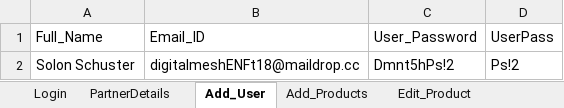
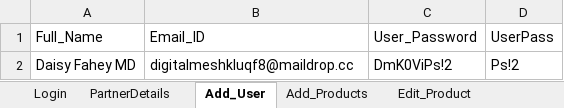
Before and after one commit to franci876/Ecom-Wizard, an Excel workbook: src/TestData.xlsx, sheet Add_User, drawn as a sheet; values as stored, in another font and other column widths than the file's, no borders; removed rows and columns are numbered as before the commit, all else as after; the diff names each change by its address in the sheet, - before the commit and + after, or states it on an @@ line.

```diff
--- a/src/TestData.xlsx (sheet Add_User)
+++ b/src/TestData.xlsx (sheet Add_User)
-row 2: Solon Schuster | digitalmeshENFt18@maildrop.cc | Dmnt5hPs!2 | Ps!2
+row 2: Daisy Fahey MD | digitalmeshkIuqf8@maildrop.cc | DmK0ViPs!2 | Ps!2
```
Also changed, not shown: sheet Login, sheet Add_Products, sheet Reports, sheet PartnerDetails, sheet OrderDetails, other sheet tabs, src/TestDataH.xlsx, 39 other files.
